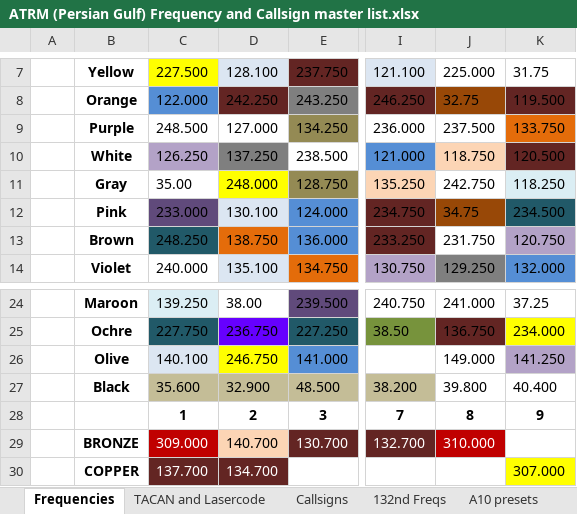
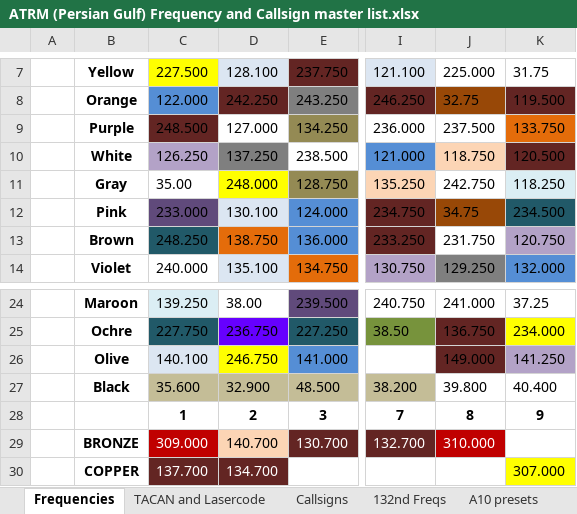
Before and after one commit to 132nd-vWing/ATRM_Brief, an Excel workbook: Files/ATRM (Persian Gulf) Frequency and Callsign master list.xlsx, sheet Frequencies, drawn as a sheet; only a part is shown, gaps mark what is left out; values as stored, in another font and other column widths than the file's, no borders; the diff covers the shown part only; the diff names each change by its address in the sheet, - before the commit and + after, or states it on an @@ line.

```diff
--- a/Files/ATRM (Persian Gulf) Frequency and Callsign master list.xlsx (sheet Frequencies)
+++ b/Files/ATRM (Persian Gulf) Frequency and Callsign master list.xlsx (sheet Frequencies)
-C9 fill: none
+C9 fill: #632523
-J26 fill: none
+J26 fill: #632523
```
Also changed, not shown: 1 added row, 25 edited cells and cell formats elsewhere in this sheet, sheet FREQ ONEPAGER, charts or pictures, 1 other file.
